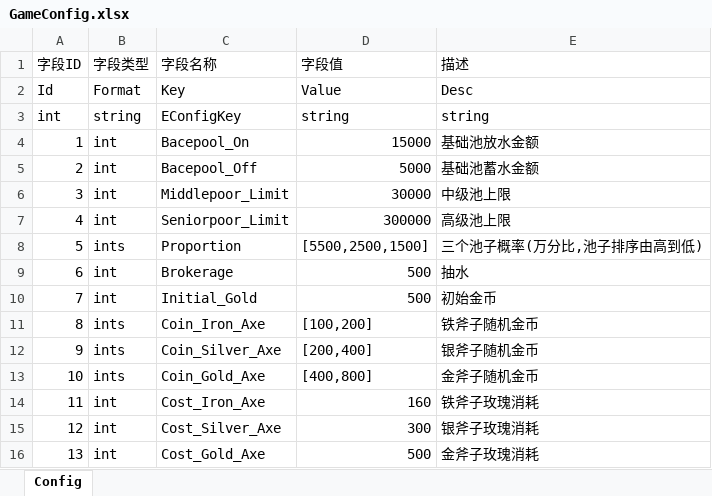
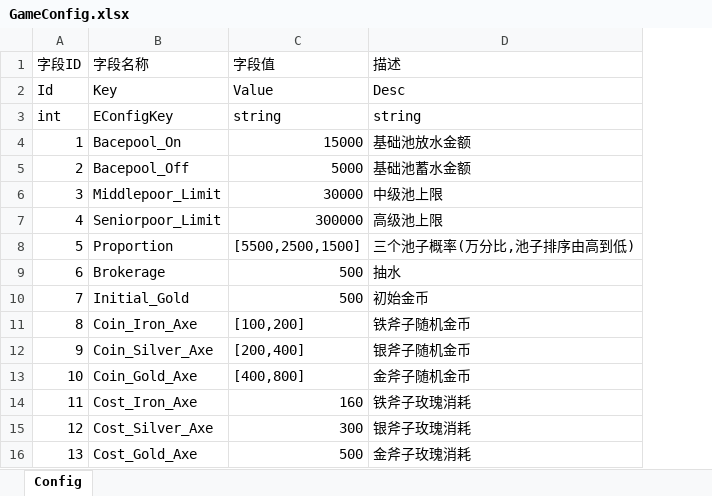
Before and after one commit to GannicusY/lumber_proto, an Excel workbook: specs/output/server/GameConfig.xlsx, sheet Config, drawn as a sheet; values as stored, in another font and other column widths than the file's, no borders; the diff names each change by its address in the sheet, - before the commit and + after, or states it on an @@ line.

```diff
--- a/specs/output/server/GameConfig.xlsx (sheet Config)
+++ b/specs/output/server/GameConfig.xlsx (sheet Config)
-column B (字段类型), rows 2-16: Format | string | int | int | int | int | ints | int | int | ints | ints | ints | int | int | int
```
Also changed, not shown: specs/excel/GameConfig.xlsx, specs/output/client/GameConfig.xlsx, 7 other files.
